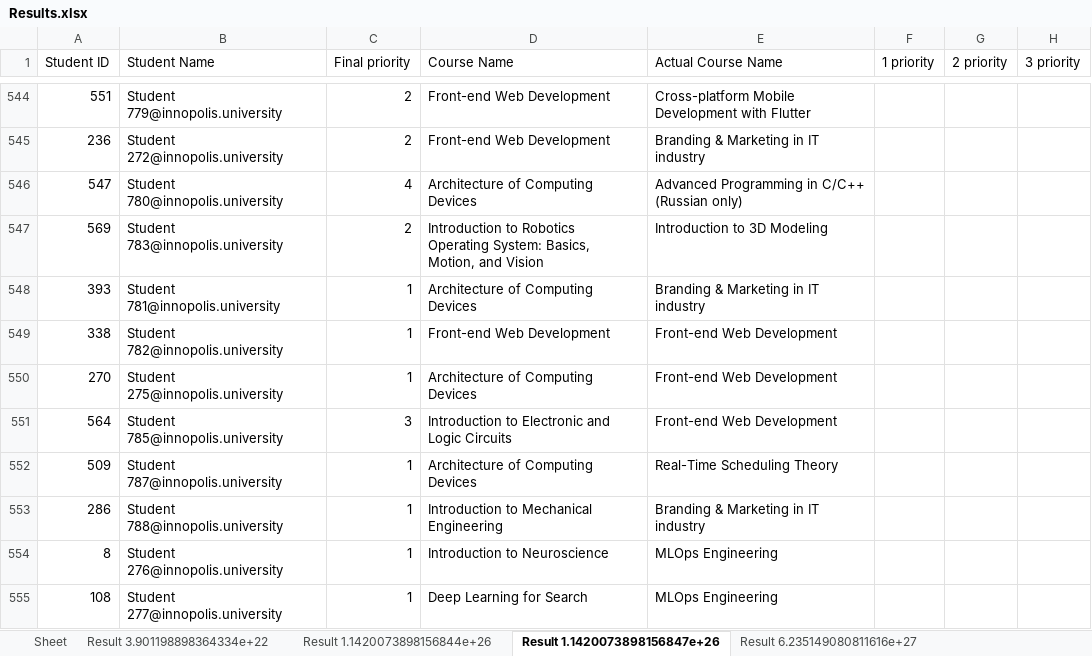
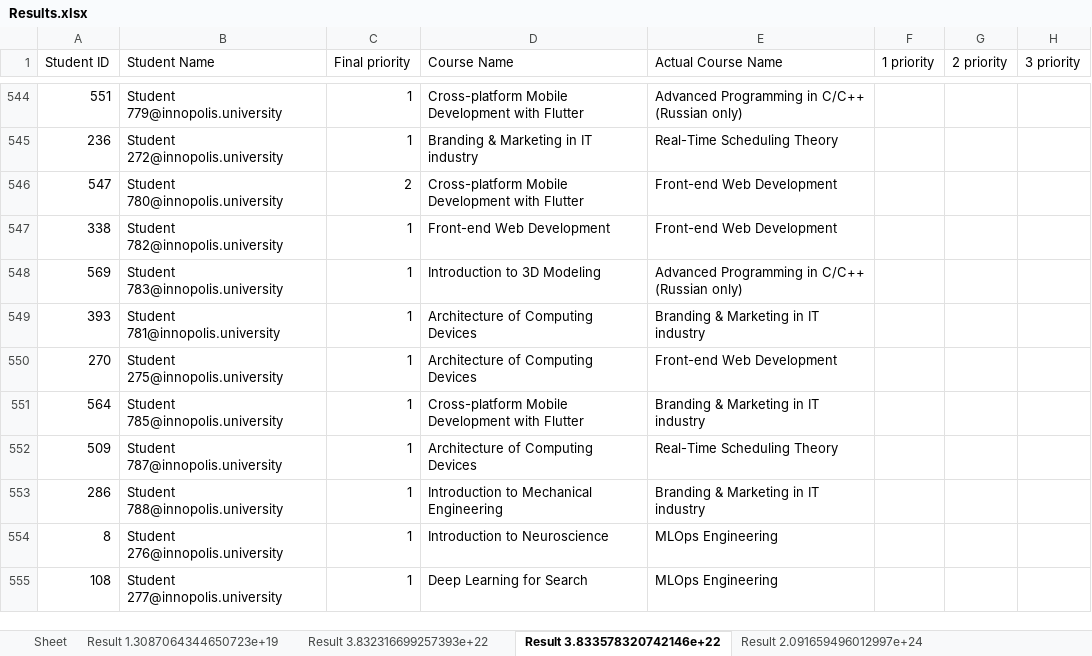
Before and after one commit to quintet-sdr/elect-gen-core, an Excel workbook: Results.xlsx, sheet Result 3.833578320742146e+22, drawn as a sheet; only a part is shown, gaps mark what is left out; values as stored, in another font and other column widths than the file's, no borders; addresses are those after the commit; the diff covers the shown part only; the diff names each change by its address in the sheet, - before the commit and + after, or states it on an @@ line.

```diff
--- a/Results.xlsx (sheet Result 3.833578320742146e+22)
+++ b/Results.xlsx (sheet Result 3.833578320742146e+22)
-sheet tab: Result 3.901198898364334e+22
+sheet tab: Result 1.3087064344650723e+19
-sheet tab: Result 1.1420073898156847e+26
+sheet tab: Result 3.833578320742146e+22
-sheet tab: Result 6.235149080811616e+27
+sheet tab: Result 2.091659496012997e+24
+sheet tab: Result 3.832316699257393e+22
-C544:C545 (Final priority): 2
+C544:C545 (Final priority): 1
-D544 (Course Name): Front-end Web Development
+D544 (Course Name): Cross-platform Mobile Development with Flutter
-E544 (Actual Course Name): Cross-platform Mobile Development with Flutter
+E544 (Actual Course Name): Advanced Programming in C/C++ (Russian only)
-D545 (Course Name): Front-end Web Development
+D545 (Course Name): Branding & Marketing in IT industry
-E545 (Actual Course Name): Branding & Marketing in IT industry
+E545 (Actual Course Name): Real-Time Scheduling Theory
-C546 (Final priority): 4
+C546 (Final priority): 2
-D546 (Course Name): Architecture of Computing Devices
+D546 (Course Name): Cross-platform Mobile Development with Flutter
-E546 (Actual Course Name): Advanced Programming in C/C++ (Russian only)
+E546 (Actual Course Name): Front-end Web Development
@@ row 549 moved to row 547: 338 @@
-C548 (Final priority): 2
+C548 (Final priority): 1
-D548 (Course Name): Introduction to Robotics Operating System: Basics, Motion, and Vision
+D548 (Course Name): Introduction to 3D Modeling
-E548 (Actual Course Name): Introduction to 3D Modeling
+E548 (Actual Course Name): Advanced Programming in C/C++ (Russian only)
-C551 (Final priority): 3
+C551 (Final priority): 1
-D551 (Course Name): Introduction to Electronic and Logic Circuits
+D551 (Course Name): Cross-platform Mobile Development with Flutter
-E551 (Actual Course Name): Front-end Web Development
+E551 (Actual Course Name): Branding & Marketing in IT industry
```
Also changed, not shown: 28 added rows, 28 removed rows, 244 moved rows and 92 edited cells elsewhere in this sheet, sheet Result 2.091659496012997e+24, sheet Result 1.3087064344650723e+19, sheet Result 1.1420073898156844e+26, other sheet tabs, 3 other files.
